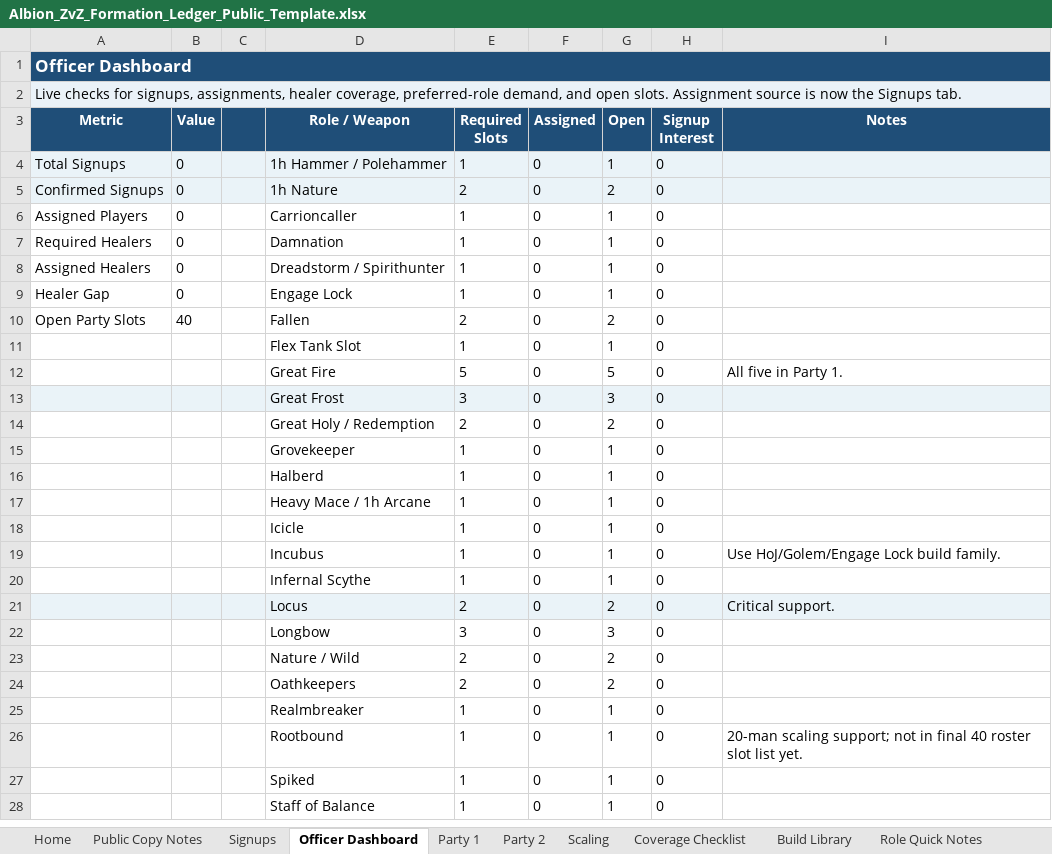
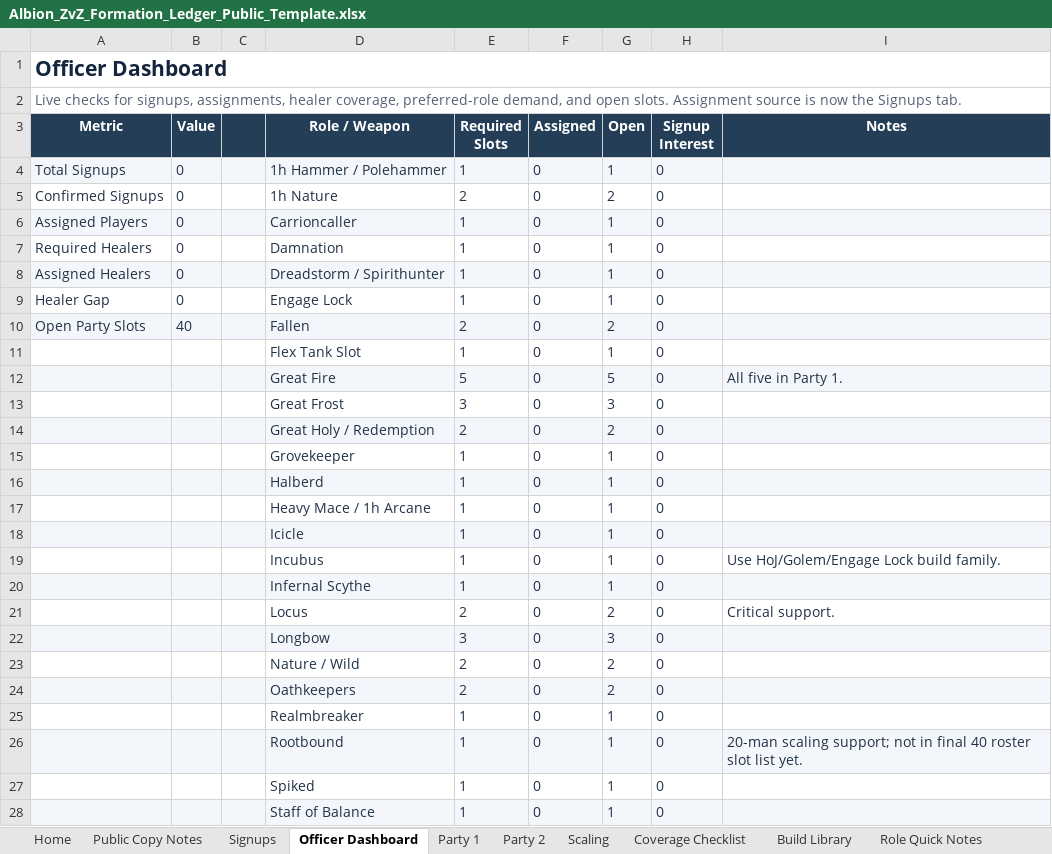
Before and after one commit to albionzvzmanual/albionzvzmanual.github.io, an Excel workbook: docs/assets/downloads/Albion_ZvZ_Formation_Ledger_Public_Template.xlsx, sheet Officer Dashboard, drawn as a sheet; only a part is shown; values as stored, in another font and other column widths than the file's, no borders; the diff covers the shown part only; the diff names each change by its address in the sheet, - before the commit and + after, or states it on an @@ line.

```diff
--- a/docs/assets/downloads/Albion_ZvZ_Formation_Ledger_Public_Template.xlsx (sheet Officer Dashboard)
+++ b/docs/assets/downloads/Albion_ZvZ_Formation_Ledger_Public_Template.xlsx (sheet Officer Dashboard)
-A1:I1 fill: #1F4E78
+A1:I1 fill: none
-A1 text colour: #FFFFFF
+A1 text colour: #14263D, text size: larger
-A2:I2 fill: #EAF2F8
+A2:I2 fill: none
-A2 text colour: black
+A2 text colour: #536278
-A3:I3 fill: #1F4E78
+A3:I3 fill: #243E58
-A4:B10 text colour: black
+A4:B10 text colour: #223247
-D4:H11 text colour: black
+D4:H11 text colour: #223247
-A5:I5 fill: #EAF3F8
+A5:I5 fill: none
-A6:I6 fill: none
+A6:I6 fill: #F3F6FA
-A8:I8 fill: none
+A8:I8 fill: #F3F6FA
-A10:I10 fill: none
+A10:I10 fill: #F3F6FA
-A12:I12 fill: none
+A12:I12 fill: #F3F6FA
-D12:I12 text colour: black
+D12:I12 text colour: #223247
-A13:I13 fill: #EAF3F8
+A13:I13 fill: none
-D13:H18 text colour: black
+D13:H18 text colour: #223247
-A14:I14 fill: none
+A14:I14 fill: #F3F6FA
-A16:I16 fill: none
+A16:I16 fill: #F3F6FA
-A18:I18 fill: none
+A18:I18 fill: #F3F6FA
-D19:I19 text colour: black
+D19:I19 text colour: #223247
-A20:I20 fill: none
+A20:I20 fill: #F3F6FA
-D20:H20 text colour: black
+D20:H20 text colour: #223247
-A21:I21 fill: #EAF3F8
+A21:I21 fill: none
-D21:I21 text colour: black
+D21:I21 text colour: #223247
-A22:I22 fill: none
+A22:I22 fill: #F3F6FA
-D22:H25 text colour: black
+D22:H25 text colour: #223247
-A24:I24 fill: none
+A24:I24 fill: #F3F6FA
-A26:I26 fill: none
+A26:I26 fill: #F3F6FA
-D26:I26 text colour: black
+D26:I26 text colour: #223247
-D27:H28 text colour: black
+D27:H28 text colour: #223247
-A28:I28 fill: none
+A28:I28 fill: #F3F6FA
```
Also changed, not shown: cell formats elsewhere in this sheet, sheet Party 1, sheet Party 2, sheet Lists, sheet Comp Package Intake, sheet Manual Index, sheet VOD Review Checklist, 13 more sheets, 54 other files.
